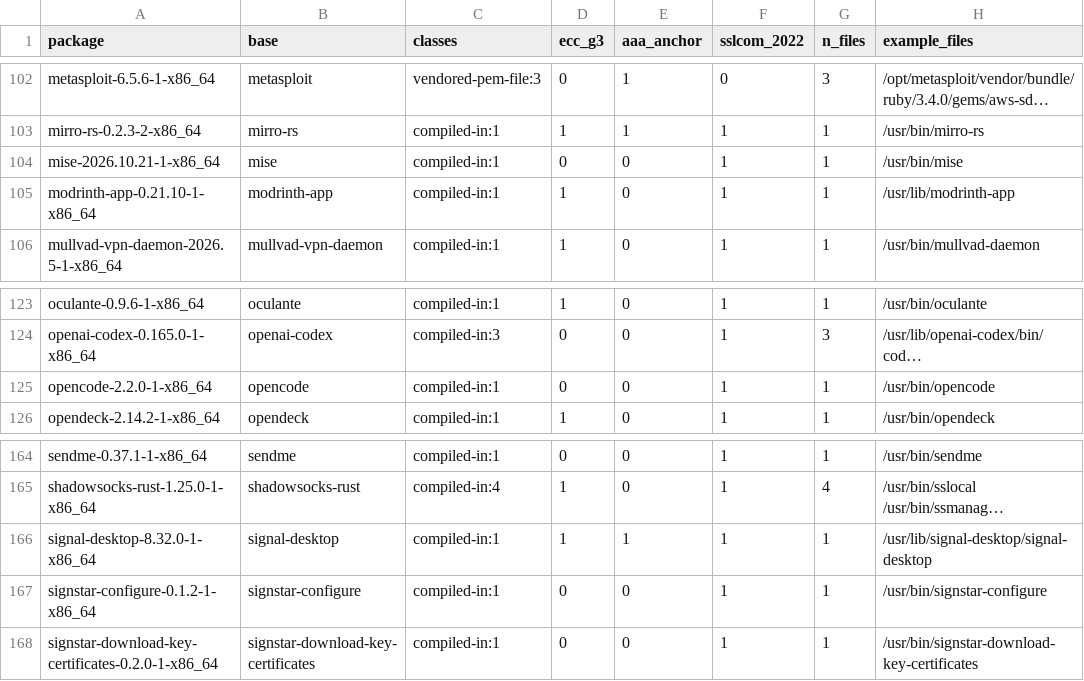
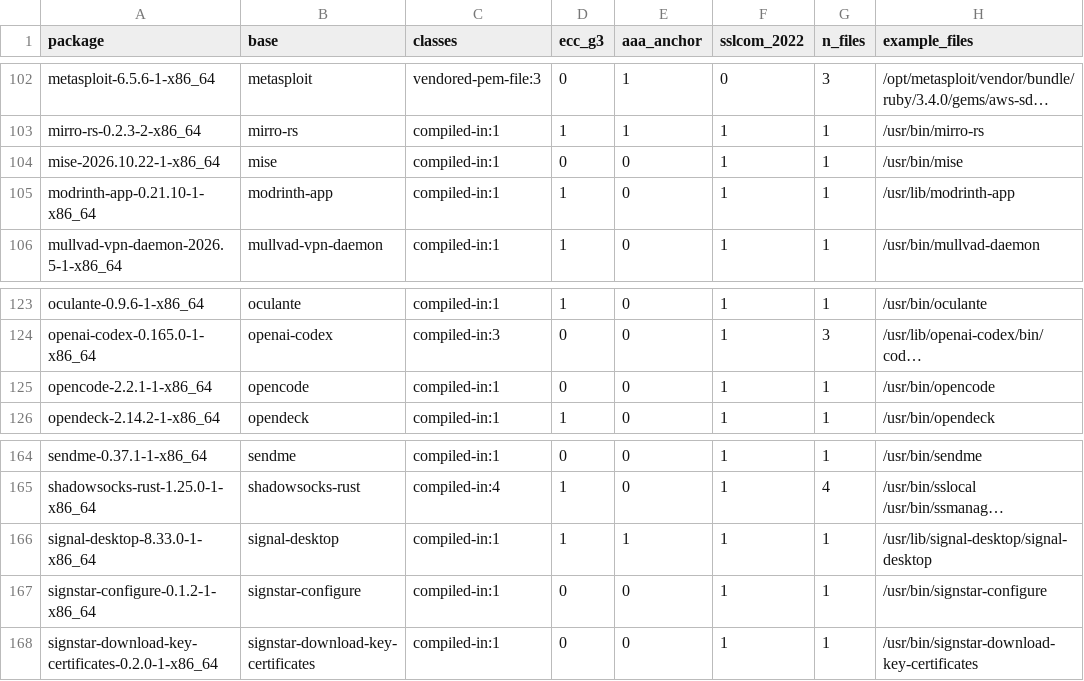
Before and after one commit to 0x9fff00/cacert-scan, a TSV file: report-arch/packages.tsv, drawn as a sheet; only a part is shown, gaps mark what is left out; long unchanged cells end in …; the diff names each change by its address in the sheet, - before the commit and + after, or states it on an @@ line.

```diff
--- a/report-arch/packages.tsv
+++ b/report-arch/packages.tsv
-A104 (package): mise-2026.10.21-1-x86_64
+A104 (package): mise-2026.10.22-1-x86_64
-A125 (package): opencode-2.2.0-1-x86_64
+A125 (package): opencode-2.2.1-1-x86_64
-A166 (package): signal-desktop-8.32.0-1-x86_64
+A166 (package): signal-desktop-8.33.0-1-x86_64
```
Also changed, not shown: report-arch/findings.tsv.
